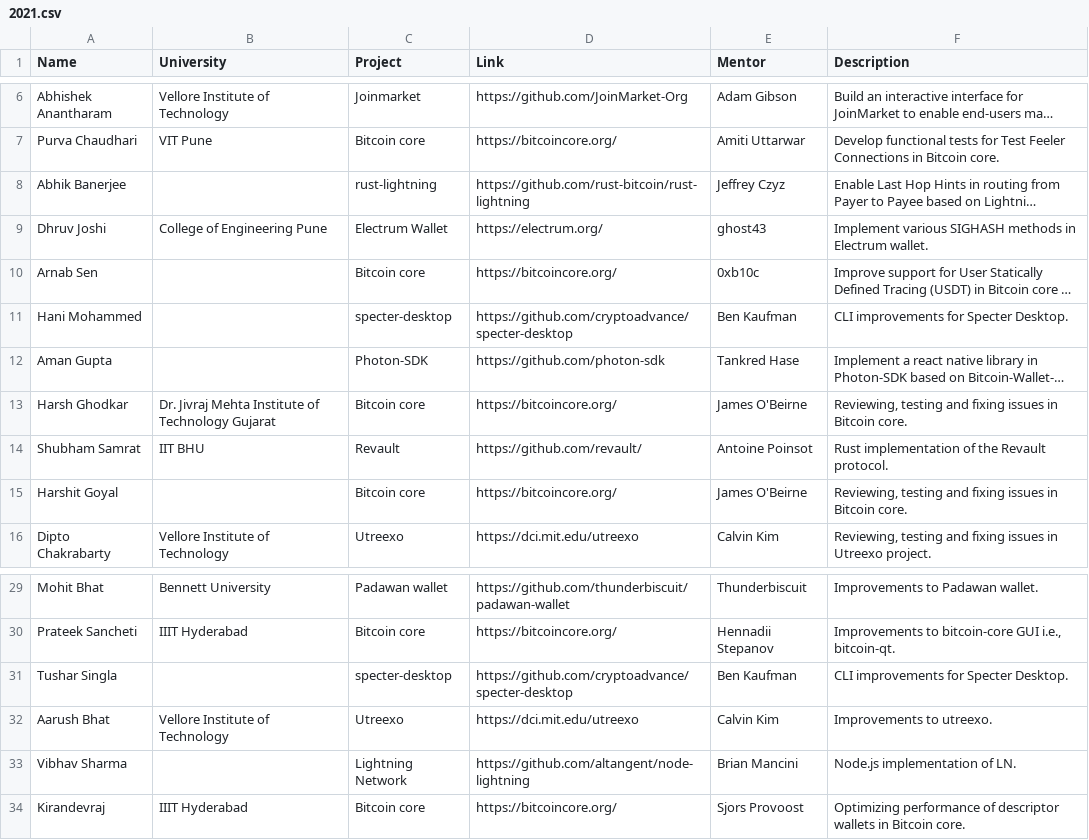
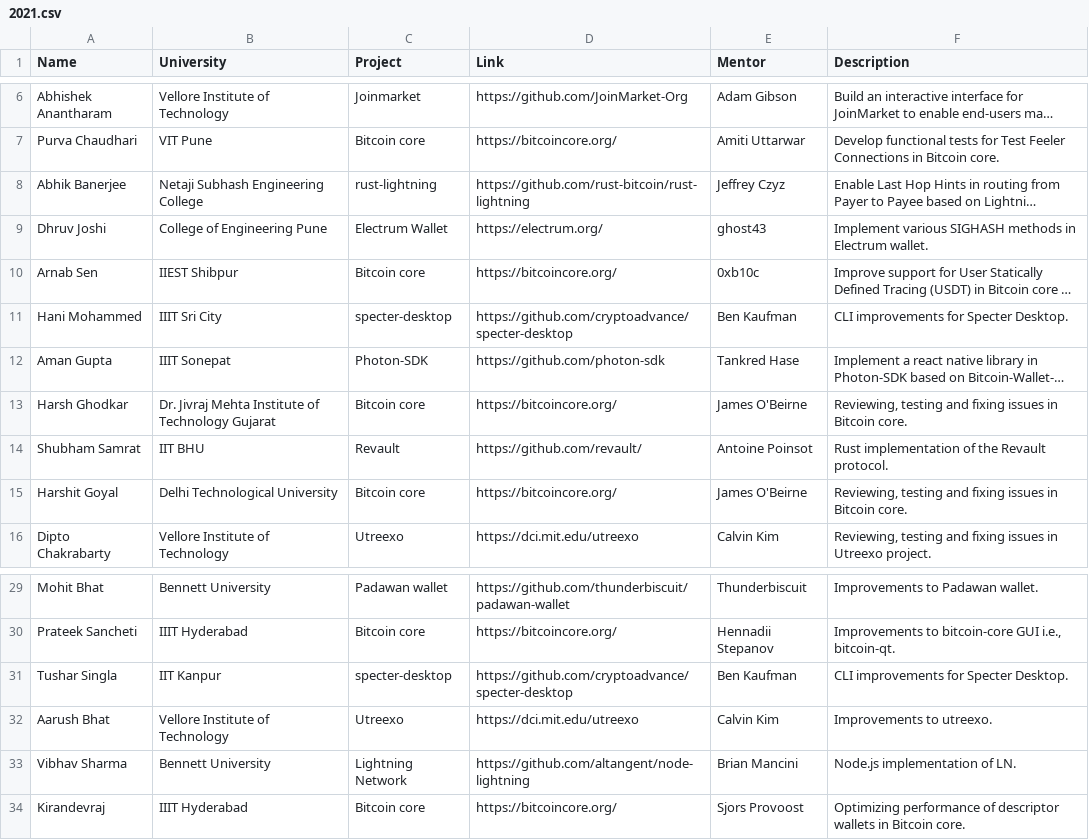
Before and after one commit to SummerOfBitcoin/summer-of-bitcoin, a CSV file: _data/2021.csv, drawn as a sheet; only a part is shown, gaps mark what is left out; long unchanged cells end in …; the diff names each change by its address in the sheet, - before the commit and + after, or states it on an @@ line.

Commit message:
add university names

```diff
--- a/_data/2021.csv
+++ b/_data/2021.csv
-B8 (University): (empty)
+B8 (University): Netaji Subhash Engineering College
-B10 (University): (empty)
+B10 (University): IIEST Shibpur
-B11 (University): (empty)
+B11 (University): IIIT Sri City
-B12 (University): (empty)
+B12 (University): IIIT Sonepat
-B15 (University): (empty)
+B15 (University): Delhi Technological University
-B31 (University): (empty)
+B31 (University): IIT Kanpur
-B33 (University): (empty)
+B33 (University): Bennett University
```
